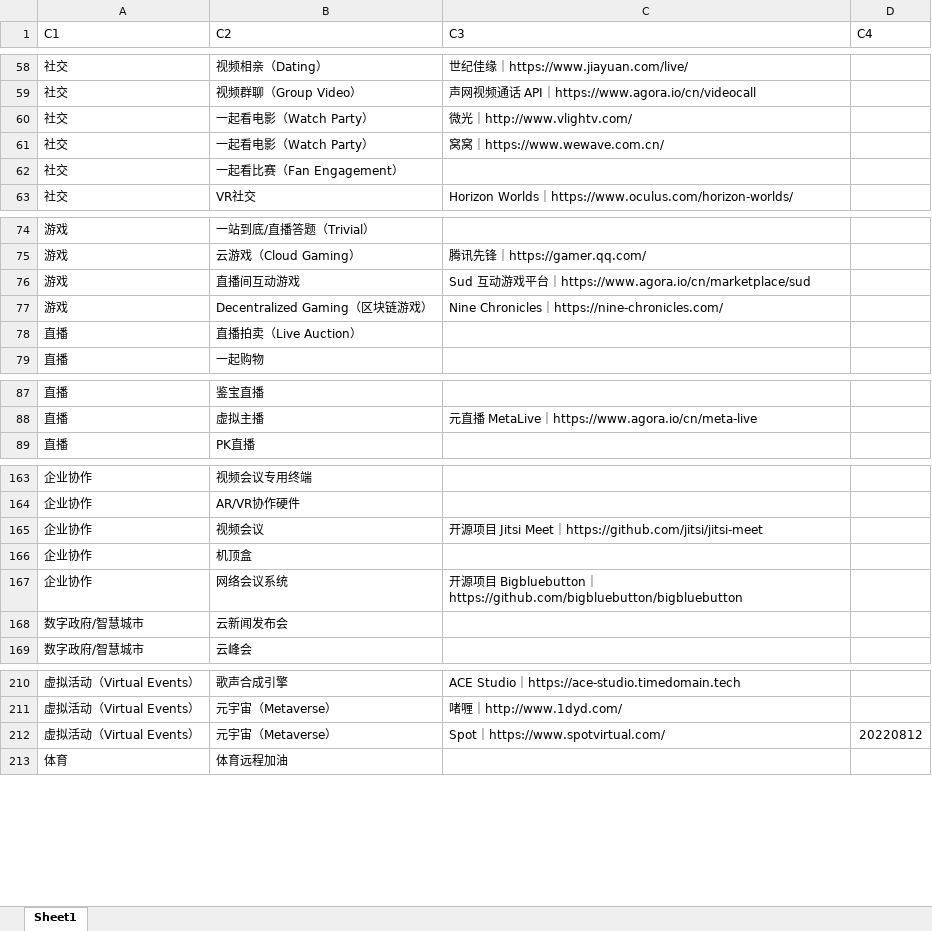
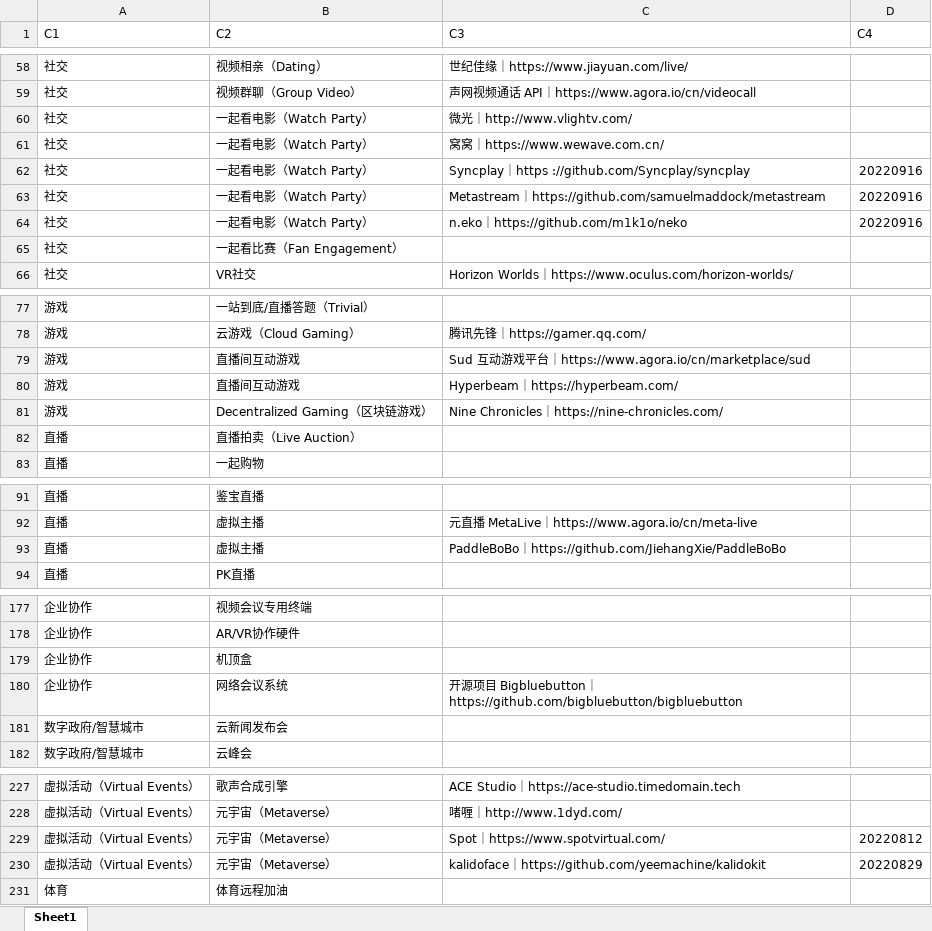
Before and after one commit to Calistaccc/Idea-Box, an Excel workbook: data/s.xlsx, sheet Sheet1, drawn as a sheet; only a part is shown, gaps mark what is left out; values as stored, in another font and other column widths than the file's, no borders; removed rows and columns are numbered as before the commit, all else as after; the diff covers the shown part only; the diff names each change by its address in the sheet, - before the commit and + after, or states it on an @@ line.

```diff
--- a/data/s.xlsx (sheet Sheet1)
+++ b/data/s.xlsx (sheet Sheet1)
+row 62: 社交 | 一起看电影（Watch Party） | Syncplay｜https ://github.com/Syncplay/syncplay | 20220916
+row 63: 社交 | 一起看电影（Watch Party） | Metastream｜https://github.com/samuelmaddock/metastream | 20220916
+row 64: 社交 | 一起看电影（Watch Party） | n.eko｜https://github.com/m1k1o/neko | 20220916
+row 80: 游戏 | 直播间互动游戏 | Hyperbeam｜https://hyperbeam.com/
+row 93: 直播 | 虚拟主播 | PaddleBoBo｜https://github.com/JiehangXie/PaddleBoBo
-row 165: 企业协作 | 视频会议 | 开源项目 Jitsi Meet｜https://github.com/jitsi/jitsi-meet
+row 230: 虚拟活动（Virtual Events） | 元宇宙（Metaverse） | kalidoface｜https://github.com/yeemachine/kalidokit | 20220829
```
Also changed, not shown: 13 added rows and 5 edited cells elsewhere in this sheet, 1 other file.
